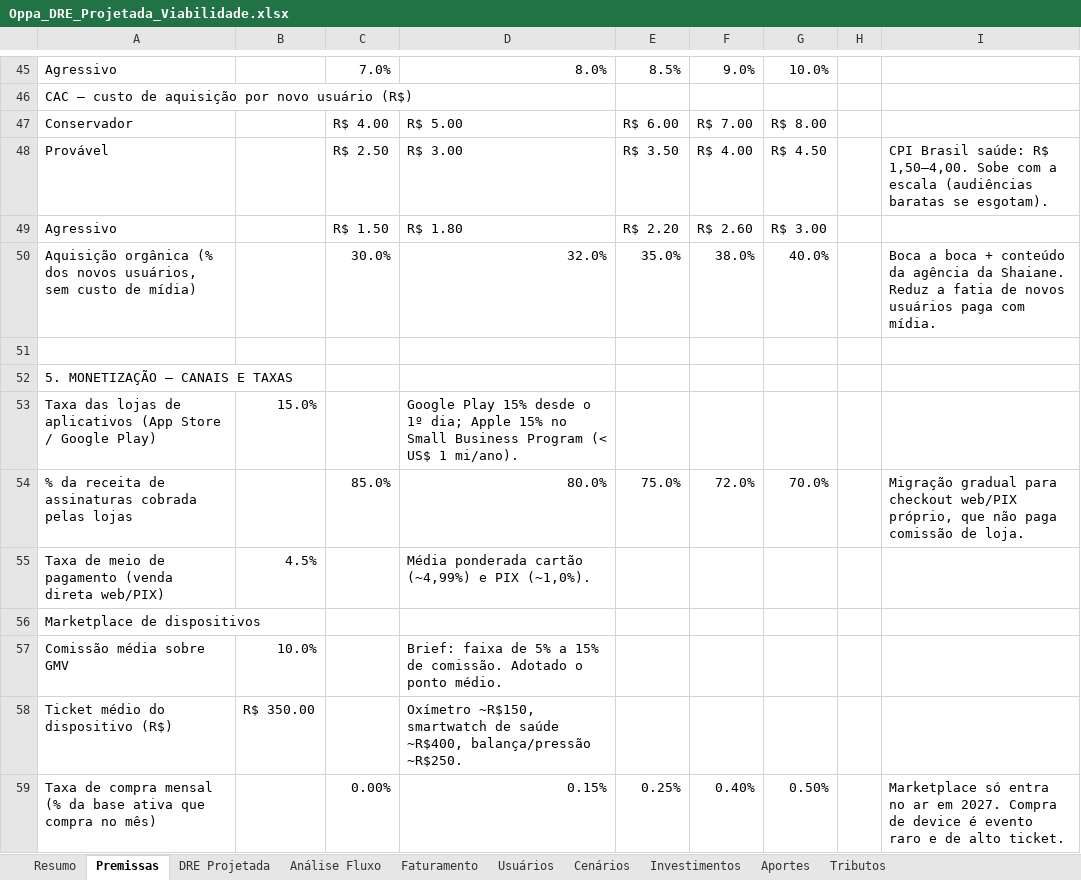
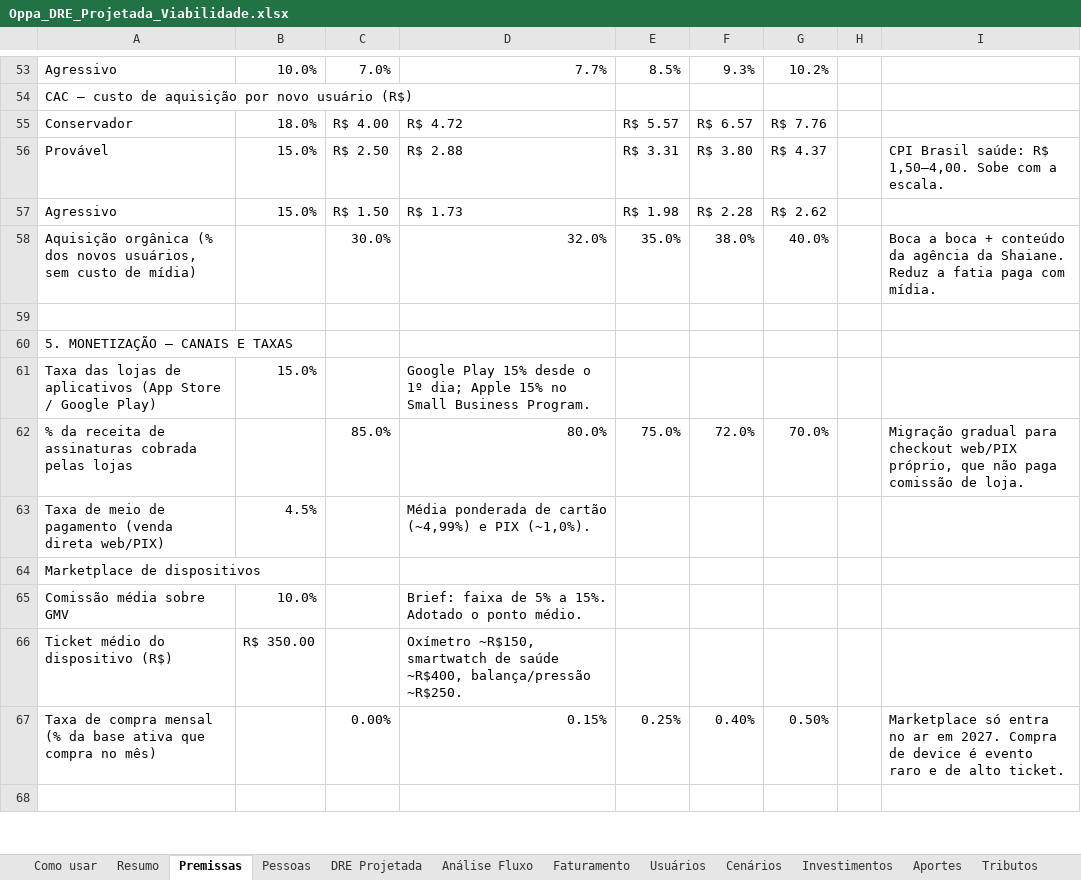
Before and after one commit to fmlucaas/Teste, an Excel workbook: Oppa_DRE_Projetada_Viabilidade.xlsx, sheet Premissas, drawn as a sheet; only a part is shown, gaps mark what is left out; the shorter side is filled out with more unchanged rows; values as stored, in another font and other column widths than the file's, no cell formats; addresses are those after the commit; the diff covers the shown part only; the diff names each change by its address in the sheet, - before the commit and + after, or states it on an @@ line.

```diff
--- a/Oppa_DRE_Projetada_Viabilidade.xlsx (sheet Premissas)
+++ b/Oppa_DRE_Projetada_Viabilidade.xlsx (sheet Premissas)
+sheet tab: Como usar
+sheet tab: Pessoas
-B53: (empty)
+B53: 10.0%
-D53: 8.0%
+D53: 7.7%
-F53: 9.0%
+F53: 9.3%
-G53: 10.0%
+G53: 10.2%
-B55: (empty)
+B55: 18.0%
-D55: R$ 5.00
+D55: R$ 4.72
-E55: R$ 6.00
+E55: R$ 5.57
-F55: R$ 7.00
+F55: R$ 6.57
-G55: R$ 8.00
+G55: R$ 7.76
-B56:B57: (empty)
+B56:B57: 15.0%
-D56: R$ 3.00
+D56: R$ 2.88
-E56: R$ 3.50
+E56: R$ 3.31
-F56: R$ 4.00
+F56: R$ 3.80
-G56: R$ 4.50
+G56: R$ 4.37
-I56: …com a escala (audiências baratas se esgotam).
+I56: …com a escala.
-D57: R$ 1.80
+D57: R$ 1.73
-E57: R$ 2.20
+E57: R$ 1.98
-F57: R$ 2.60
+F57: R$ 2.28
-G57: R$ 3.00
+G57: R$ 2.62
-I58: …a fatia de novos usuários paga com…
+I58: …a fatia paga com…
-D61: …Small Business Program (< US$ 1 mi/ano).
+D61: …Small Business Program.
-D63: Média ponderada cartão (~4,99%)…
+D63: Média ponderada de cartão (~4,99%)…
-D65: …5% a 15% de comissão. Adotado o…
+D65: …5% a 15%. Adotado o…
```
Also changed, not shown: 14 added rows, 11 removed rows, 46 edited cells and merged cells elsewhere in this sheet, sheet Cenários, sheet DRE Projetada, sheet Usuários, sheet Análise Fluxo, sheet Faturamento, sheet Investimentos, 2 more sheets, cell formats, formulas that keep their value, 9 other files.
